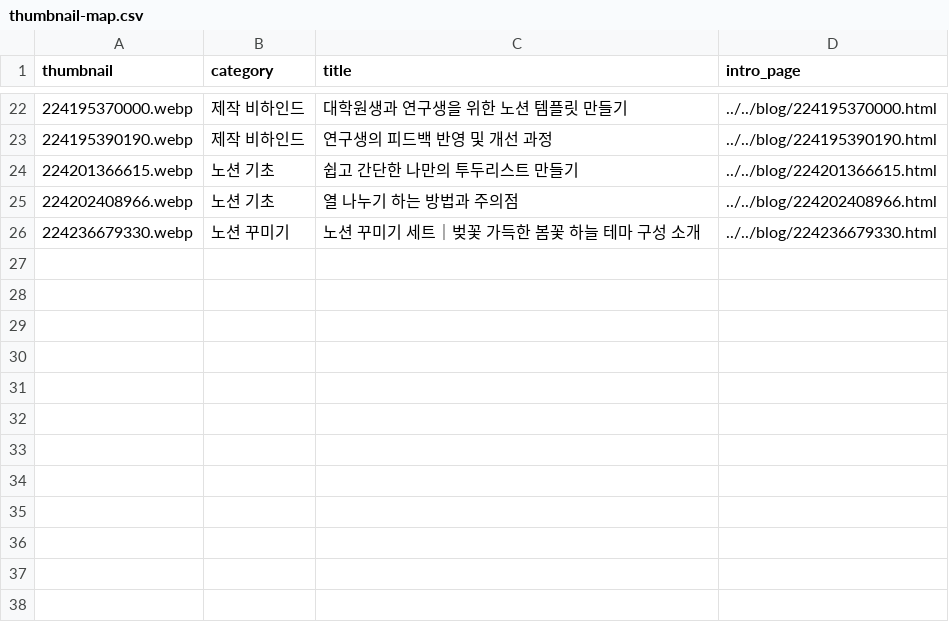
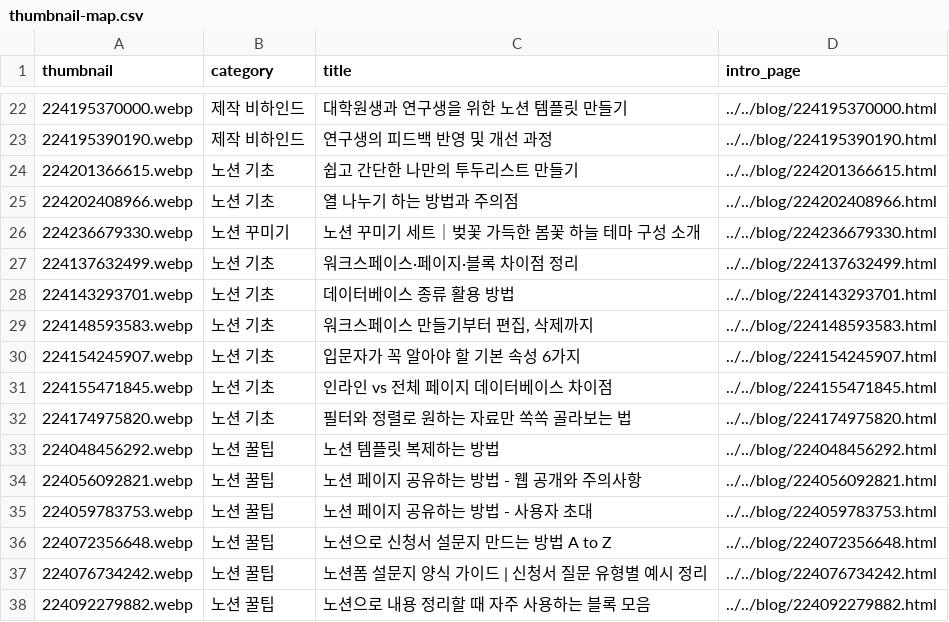
Before and after one commit to loraticon/loraticon-archive, a CSV file: images/blog/thumbnail-map.csv, drawn as a sheet; only a part is shown, gaps mark what is left out; the diff names each change by its address in the sheet, - before the commit and + after, or states it on an @@ line.

```diff
--- a/images/blog/thumbnail-map.csv
+++ b/images/blog/thumbnail-map.csv
+row 27: 224137632499.webp | 노션 기초 | 워크스페이스·페이지·블록 차이점 정리 | ../../blog/224137632499.html
+row 28: 224143293701.webp | 노션 기초 | 데이터베이스 종류 활용 방법 | ../../blog/224143293701.html
+row 29: 224148593583.webp | 노션 기초 | 워크스페이스 만들기부터 편집, 삭제까지 | ../../blog/224148593583.html
+row 30: 224154245907.webp | 노션 기초 | 입문자가 꼭 알아야 할 기본 속성 6가지 | ../../blog/224154245907.html
+row 31: 224155471845.webp | 노션 기초 | 인라인 vs 전체 페이지 데이터베이스 차이점 | ../../blog/224155471845.html
+row 32: 224174975820.webp | 노션 기초 | 필터와 정렬로 원하는 자료만 쏙쏙 골라보는 법 | ../../blog/224174975820.html
+row 33: 224048456292.webp | 노션 꿀팁 | 노션 템플릿 복제하는 방법 | ../../blog/224048456292.html
+row 34: 224056092821.webp | 노션 꿀팁 | 노션 페이지 공유하는 방법 - 웹 공개와 주의사항 | ../../blog/224056092821.html
+row 35: 224059783753.webp | 노션 꿀팁 | 노션 페이지 공유하는 방법 - 사용자 초대 | ../../blog/224059783753.html
+row 36: 224072356648.webp | 노션 꿀팁 | 노션으로 신청서 설문지 만드는 방법 A to Z | ../../blog/224072356648.html
+row 37: 224076734242.webp | 노션 꿀팁 | 노션폼 설문지 양식 가이드 | 신청서 질문 유형별 예시 정리 | ../../blog/224076734242.html
+row 38: 224092279882.webp | 노션 꿀팁 | 노션으로 내용 정리할 때 자주 사용하는 블록 모음 | ../../blog/224092279882.html
```
Also changed, not shown: 27 other files.
